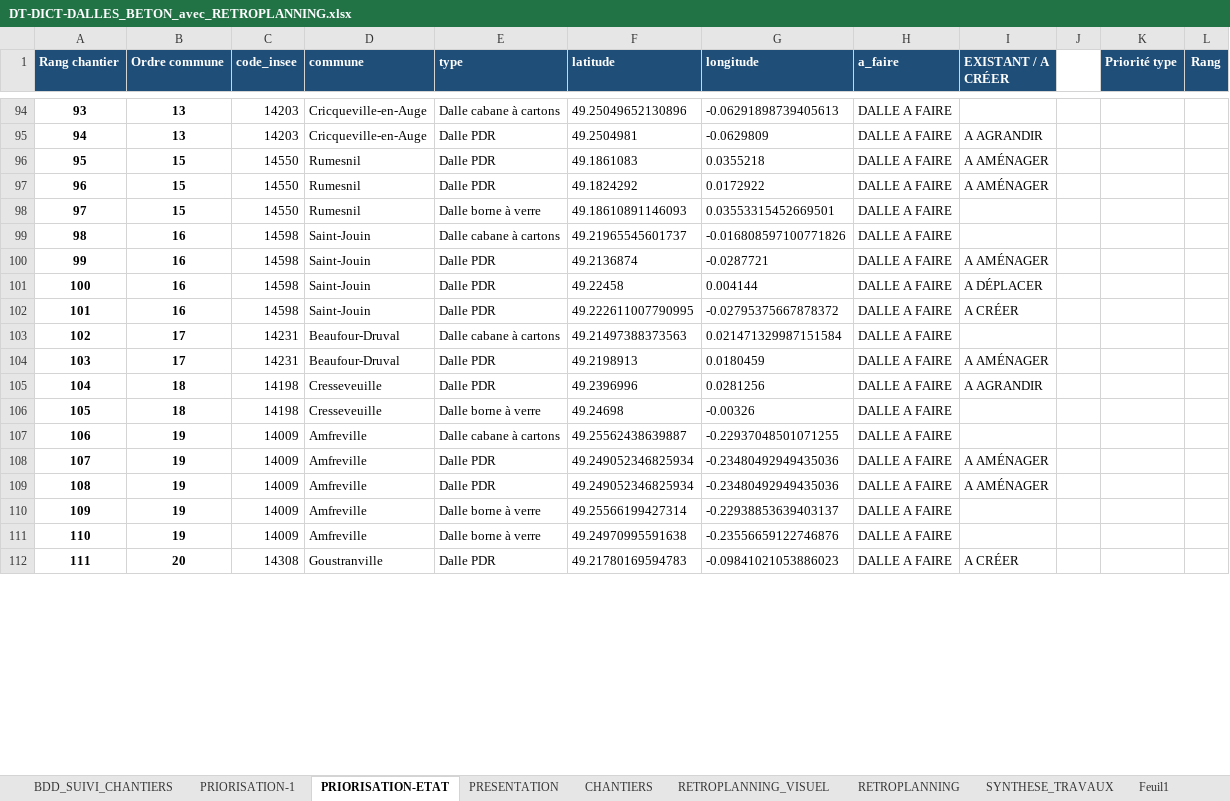
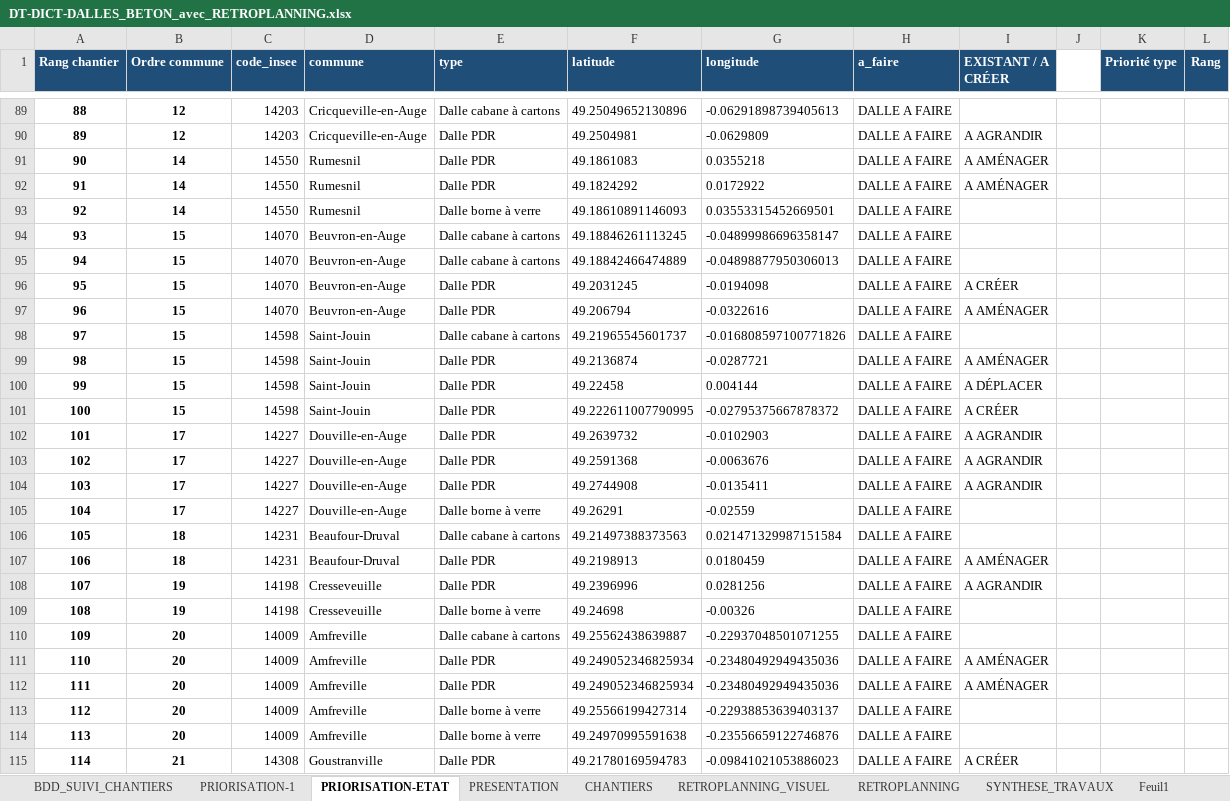
Before and after one commit to ncpa-dechets/suivi-chantiers, an Excel workbook: DT-DICT-DALLES_BETON_avec_RETROPLANNING.xlsx, sheet PRIORISATION-ETAT, drawn as a sheet; only a part is shown, gaps mark what is left out; values as stored, in another font and other column widths than the file's, no borders; addresses are those after the commit; the diff covers the shown part only; the diff names each change by its address in the sheet, - before the commit and + after, or states it on an @@ line.

Commit message:
Update DT-DICT-DALLES_BETON_avec_RETROPLANNING.xlsx

```diff
--- a/DT-DICT-DALLES_BETON_avec_RETROPLANNING.xlsx (sheet PRIORISATION-ETAT)
+++ b/DT-DICT-DALLES_BETON_avec_RETROPLANNING.xlsx (sheet PRIORISATION-ETAT)
@@ column A (Rang chantier) renumbered from row 67 down @@
-B89:B90 (Ordre commune): 13
+B89:B90 (Ordre commune): 12
-B91:B93 (Ordre commune): 15
+B91:B93 (Ordre commune): 14
+row 94: 93 | 15 | 14070 | Beuvron-en-Auge | Dalle cabane à cartons | 49.18846261113245 | -0.04899986696358147 | DALLE A FAIRE
+row 95: 94 | 15 | 14070 | Beuvron-en-Auge | Dalle cabane à cartons | 49.18842466474889 | -0.04898877950306013 | DALLE A FAIRE
+row 96: 95 | 15 | 14070 | Beuvron-en-Auge | Dalle PDR | 49.2031245 | -0.0194098 | DALLE A FAIRE | A CRÉER
+row 97: 96 | 15 | 14070 | Beuvron-en-Auge | Dalle PDR | 49.206794 | -0.0322616 | DALLE A FAIRE | A AMÉNAGER
-B98:B101 (Ordre commune): 16
+B98:B101 (Ordre commune): 15
+row 102: 101 | 17 | 14227 | Douville-en-Auge | Dalle PDR | 49.2639732 | -0.0102903 | DALLE A FAIRE | A AGRANDIR
+row 103: 102 | 17 | 14227 | Douville-en-Auge | Dalle PDR | 49.2591368 | -0.0063676 | DALLE A FAIRE | A AGRANDIR
+row 104: 103 | 17 | 14227 | Douville-en-Auge | Dalle PDR | 49.2744908 | -0.0135411 | DALLE A FAIRE | A AGRANDIR
+row 105: 104 | 17 | 14227 | Douville-en-Auge | Dalle borne à verre | 49.26291 | -0.02559 | DALLE A FAIRE
-B106:B107 (Ordre commune): 17
+B106:B107 (Ordre commune): 18
-B108:B109 (Ordre commune): 18
+B108:B109 (Ordre commune): 19
-B110:B114 (Ordre commune): 19
+B110:B114 (Ordre commune): 20
-B115 (Ordre commune): 20
+B115 (Ordre commune): 21
```
Also changed, not shown: 7 removed rows and 34 edited cells elsewhere in this sheet, sheet PRESENTATION, sheet PRIORISATION-1, sheet BDD_SUIVI_CHANTIERS, formulas that keep their value, charts or pictures.
